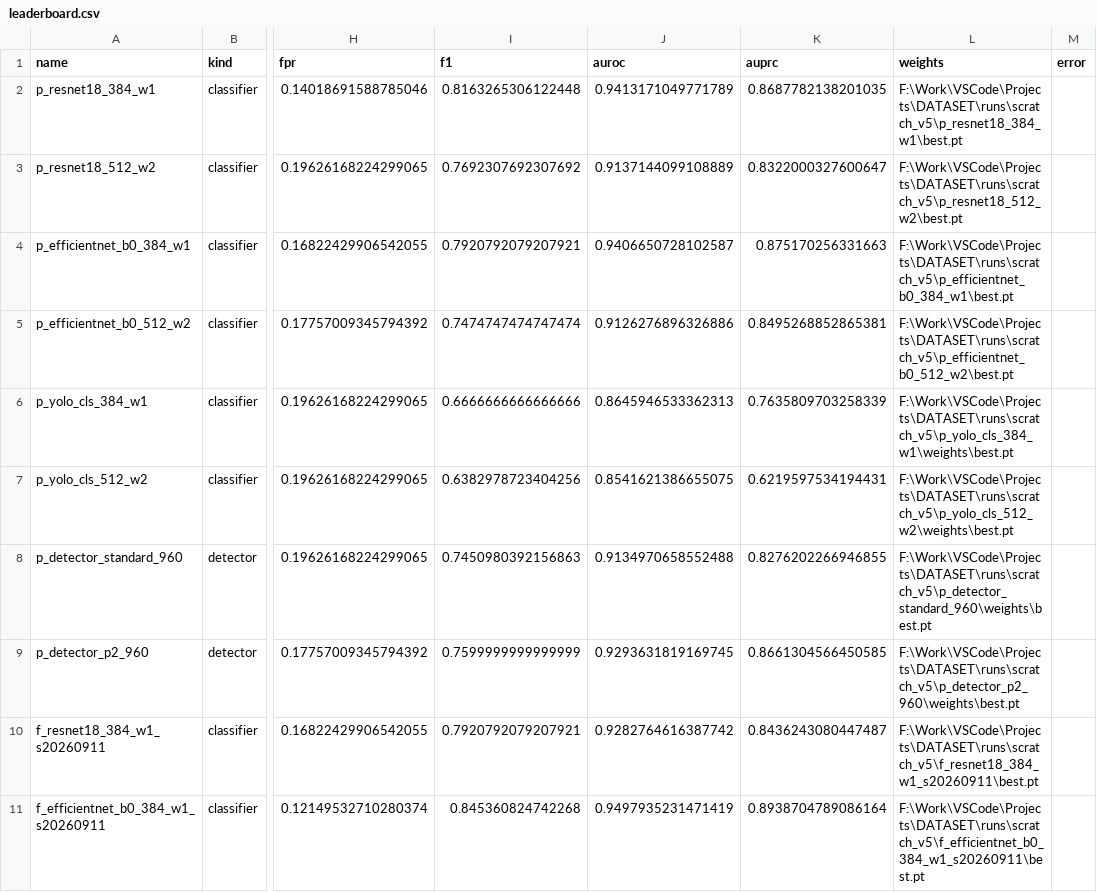
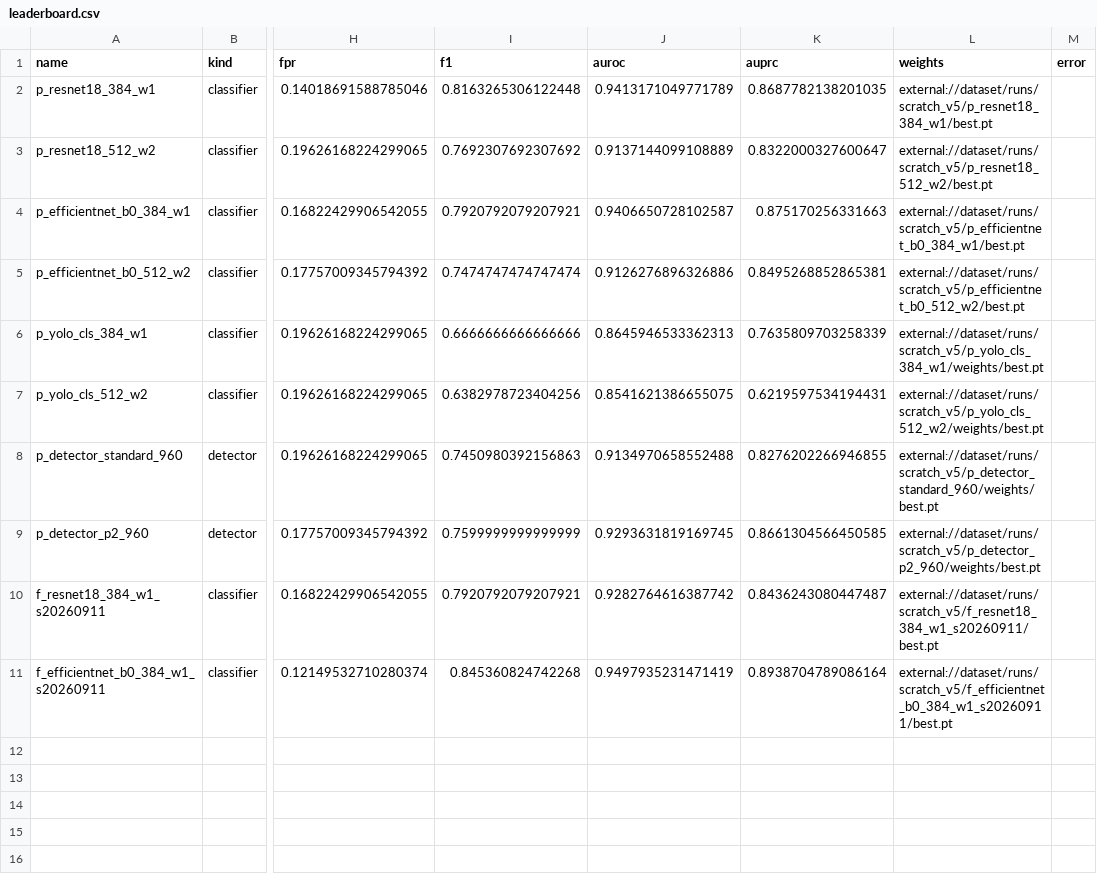
Before and after one commit to Sline-L/Machine_vision, a CSV file: artifacts/evaluations/scratch-v5/leaderboard.csv, drawn as a sheet; only a part is shown, gaps mark what is left out; the diff names each change by its address in the sheet, - before the commit and + after, or states it on an @@ line.

```diff
--- a/artifacts/evaluations/scratch-v5/leaderboard.csv
+++ b/artifacts/evaluations/scratch-v5/leaderboard.csv
-L2 (weights): F:\Work\VSCode\Projects\DATASET\runs\scratch_v5\p_resnet18_384_w1\best.pt
+L2 (weights): external://dataset/runs/scratch_v5/p_resnet18_384_w1/best.pt
-L3 (weights): F:\Work\VSCode\Projects\DATASET\runs\scratch_v5\p_resnet18_512_w2\best.pt
+L3 (weights): external://dataset/runs/scratch_v5/p_resnet18_512_w2/best.pt
-L4 (weights): F:\Work\VSCode\Projects\DATASET\runs\scratch_v5\p_efficientnet_b0_384_w1\best.pt
+L4 (weights): external://dataset/runs/scratch_v5/p_efficientnet_b0_384_w1/best.pt
-L5 (weights): F:\Work\VSCode\Projects\DATASET\runs\scratch_v5\p_efficientnet_b0_512_w2\best.pt
+L5 (weights): external://dataset/runs/scratch_v5/p_efficientnet_b0_512_w2/best.pt
-L6 (weights): F:\Work\VSCode\Projects\DATASET\runs\scratch_v5\p_yolo_cls_384_w1\weights\best.pt
+L6 (weights): external://dataset/runs/scratch_v5/p_yolo_cls_384_w1/weights/best.pt
-L7 (weights): F:\Work\VSCode\Projects\DATASET\runs\scratch_v5\p_yolo_cls_512_w2\weights\best.pt
+L7 (weights): external://dataset/runs/scratch_v5/p_yolo_cls_512_w2/weights/best.pt
-L8 (weights): F:\Work\VSCode\Projects\DATASET\runs\scratch_v5\p_detector_standard_960\weights\best.pt
+L8 (weights): external://dataset/runs/scratch_v5/p_detector_standard_960/weights/best.pt
-L9 (weights): F:\Work\VSCode\Projects\DATASET\runs\scratch_v5\p_detector_p2_960\weights\best.pt
+L9 (weights): external://dataset/runs/scratch_v5/p_detector_p2_960/weights/best.pt
-L10 (weights): F:\Work\VSCode\Projects\DATASET\runs\scratch_v5\f_resnet18_384_w1_s20260911\best.pt
+L10 (weights): external://dataset/runs/scratch_v5/f_resnet18_384_w1_s20260911/best.pt
-L11 (weights): F:\Work\VSCode\Projects\DATASET\runs\scratch_v5\f_efficientnet_b0_384_w1_s20260911\best.pt
+L11 (weights): external://dataset/runs/scratch_v5/f_efficientnet_b0_384_w1_s20260911/best.pt
```
Also changed, not shown: 13 other files.
